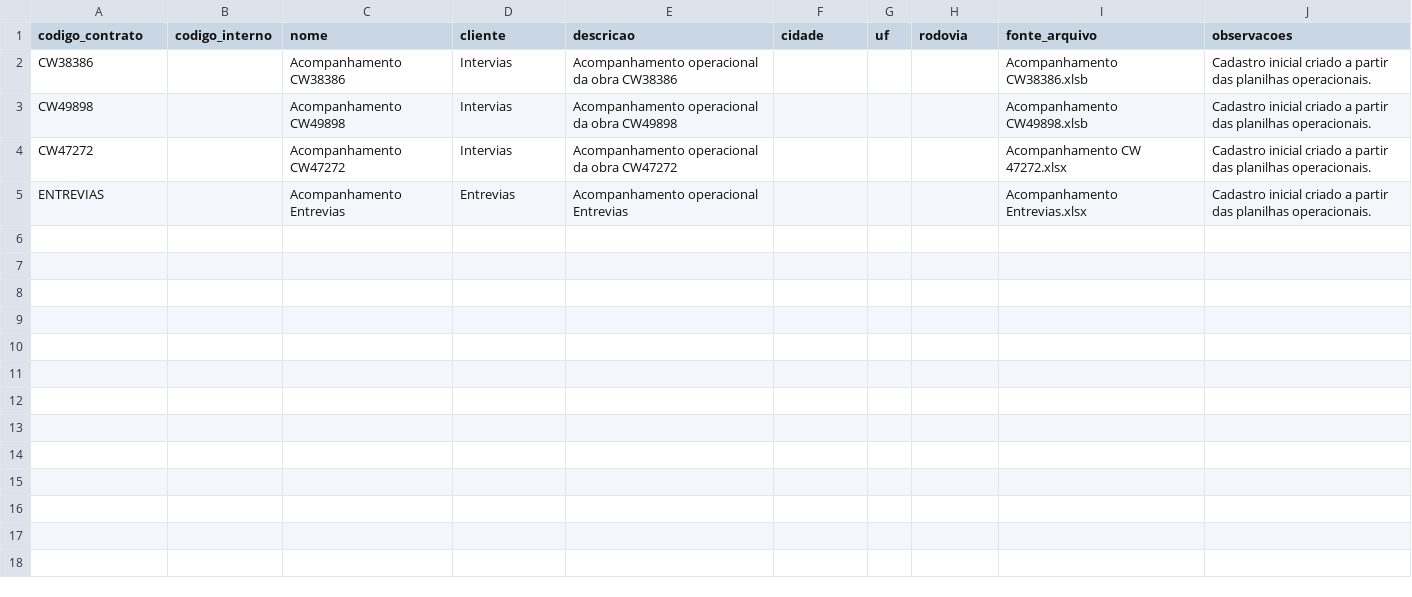
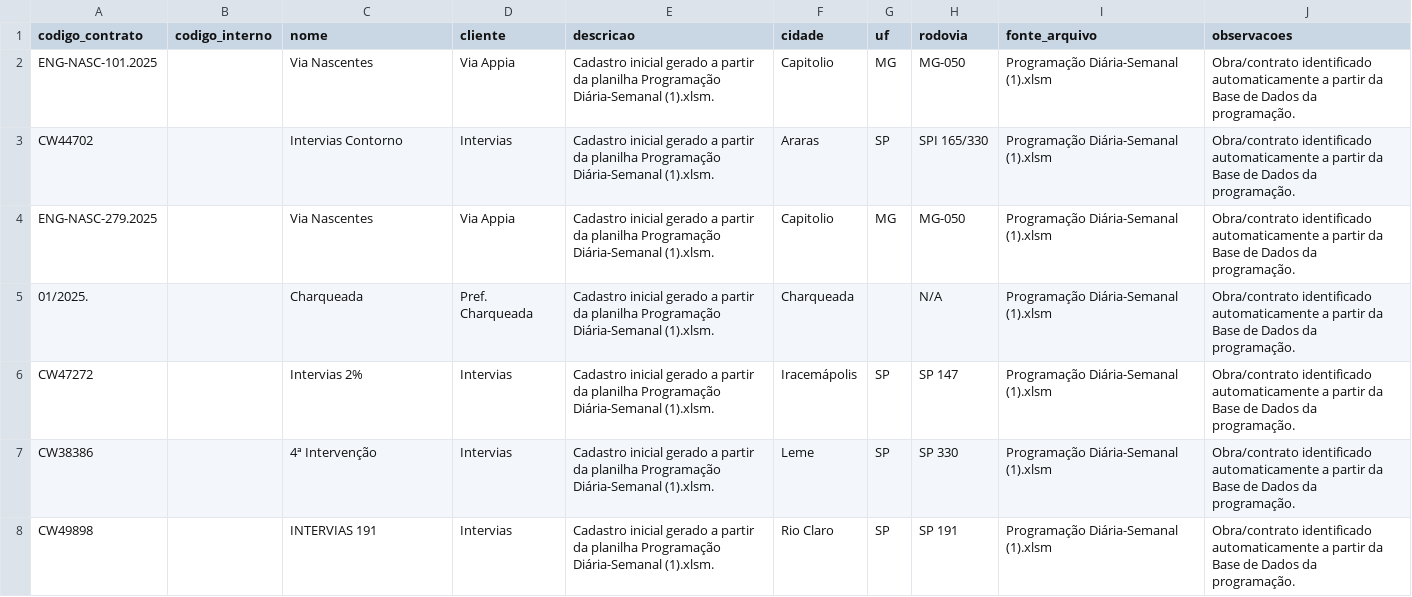
Before and after one commit to Stavias-Sistema-Cortex/digitalizacao-rdo-stavias, a CSV file: data/seeds/obras_seed.csv, drawn as a sheet.

Commit message:
feature para importacao real de programacoes seed verificando idempotencia

```diff
--- a/data/seeds/obras_seed.csv
+++ b/data/seeds/obras_seed.csv
@@ -1,5 +1,8 @@
 codigo_contrato,codigo_interno,nome,cliente,descricao,cidade,uf,rodovia,fonte_arquivo,observacoes
-CW38386,,Acompanhamento CW38386,Intervias,Acompanhamento operacional da obra CW38386,,,,Acompanhamento CW38386.xlsb,Cadastro inicial criado a partir das planilhas operacionais.
-CW49898,,Acompanhamento CW49898,Intervias,Acompanhamento operacional da obra CW49898,,,,Acompanhamento CW49898.xlsb,Cadastro inicial criado a partir das planilhas operacionais.
-CW47272,,Acompanhamento CW47272,Intervias,Acompanhamento operacional da obra CW47272,,,,Acompanhamento CW 47272.xlsx,Cadastro inicial criado a partir das planilhas operacionais.
-ENTREVIAS,,Acompanhamento Entrevias,Entrevias,Acompanhamento operacional Entrevias,,,,Acompanhamento Entrevias.xlsx,Cadastro inicial criado a partir das planilhas operacionais.
+ENG-NASC-101.2025,,Via Nascentes,Via Appia,Cadastro inicial gerado a partir da planilha Programação Diária-Semanal (1).xlsm.,Capitolio,MG,MG-050,Programação Diária-Semanal (1).xlsm,Obra/contrato identificado automaticamente a partir da Base de Dados da programação.
+CW44702,,Intervias Contorno,Intervias,Cadastro inicial gerado a partir da planilha Programação Diária-Semanal (1).xlsm.,Araras,SP,SPI 165/330,Programação Diária-Semanal (1).xlsm,Obra/contrato identificado automaticamente a partir da Base de Dados da programação.
+ENG-NASC-279.2025,,Via Nascentes,Via Appia,Cadastro inicial gerado a partir da planilha Programação Diária-Semanal (1).xlsm.,Capitolio,MG,MG-050,Programação Diária-Semanal (1).xlsm,Obra/contrato identificado automaticamente a partir da Base de Dados da programação.
+01/2025.,,Charqueada,Pref. Charqueada,Cadastro inicial gerado a partir da planilha Programação Diária-Semanal (1).xlsm.,Charqueada,,N/A,Programação Diária-Semanal (1).xlsm,Obra/contrato identificado automaticamente a partir da Base de Dados da programação.
+CW47272,,Intervias 2%,Intervias,Cadastro inicial gerado a partir da planilha Programação Diária-Semanal (1).xlsm.,Iracemápolis,SP,SP 147,Programação Diária-Semanal (1).xlsm,Obra/contrato identificado automaticamente a partir da Base de Dados da programação.
+CW38386,,4ª Intervenção,Intervias,Cadastro inicial gerado a partir da planilha Programação Diária-Semanal (1).xlsm.,Leme,SP,SP 330,Programação Diária-Semanal (1).xlsm,Obra/contrato identificado automaticamente a partir da Base de Dados da programação.
+CW49898,,INTERVIAS 191,Intervias,Cadastro inicial gerado a partir da planilha Programação Diária-Semanal (1).xlsm.,Rio Claro,SP,SP 191,Programação Diária-Semanal (1).xlsm,Obra/contrato identificado automaticamente a partir da Base de Dados da programação.
```
Also changed, not shown: 10 other files.
